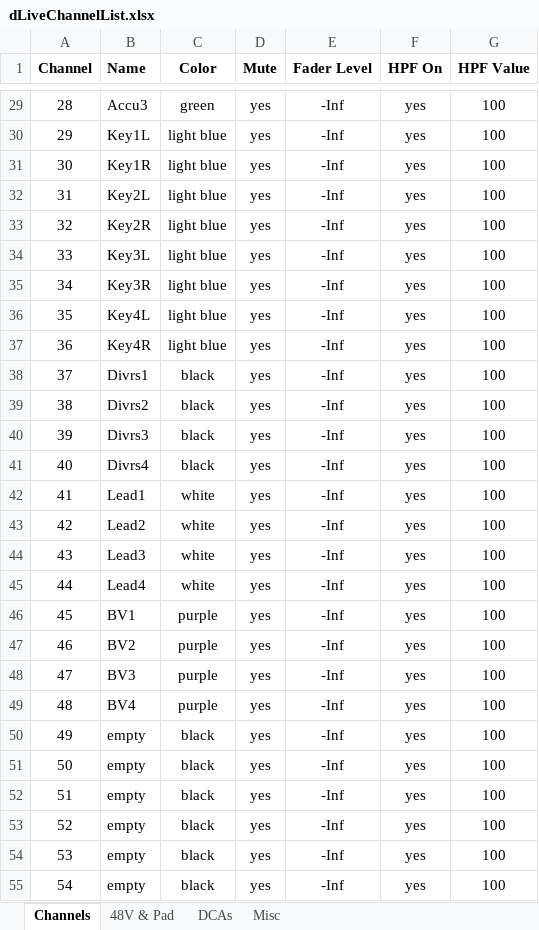
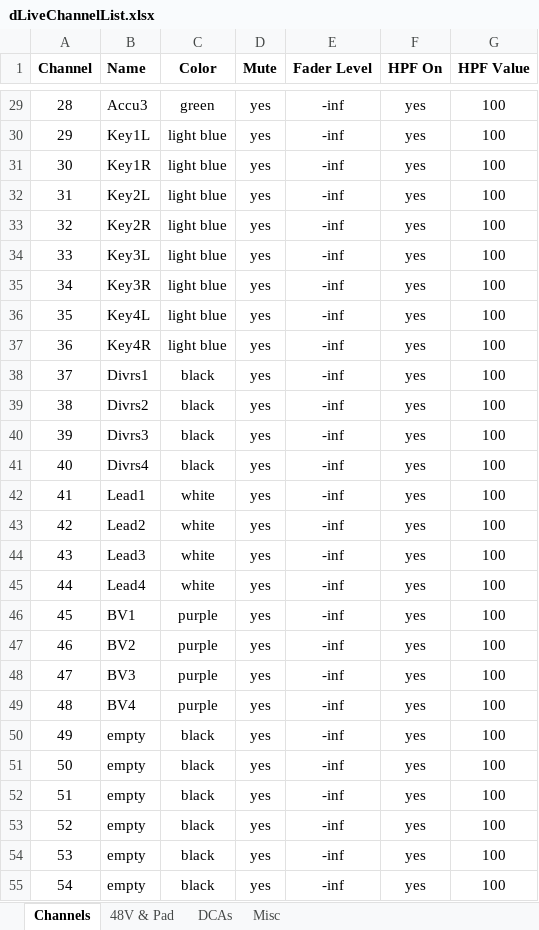
Before and after one commit to togrupe/dlive-midi-tools, an Excel workbook: dLiveChannelList.xlsx, sheet Channels, drawn as a sheet; only a part is shown, gaps mark what is left out; values as stored, in another font and other column widths than the file's, no borders; conditional formats not drawn; the diff covers the shown part only; the diff names each change by its address in the sheet, - before the commit and + after, or states it on an @@ line.

```diff
--- a/dLiveChannelList.xlsx (sheet Channels)
+++ b/dLiveChannelList.xlsx (sheet Channels)
-E29:E55 (Fader Level): -Inf
+E29:E55 (Fader Level): -inf
```
Also changed, not shown: 102 edited cells elsewhere in this sheet, sheet 48V & Pad, 2 other files.
